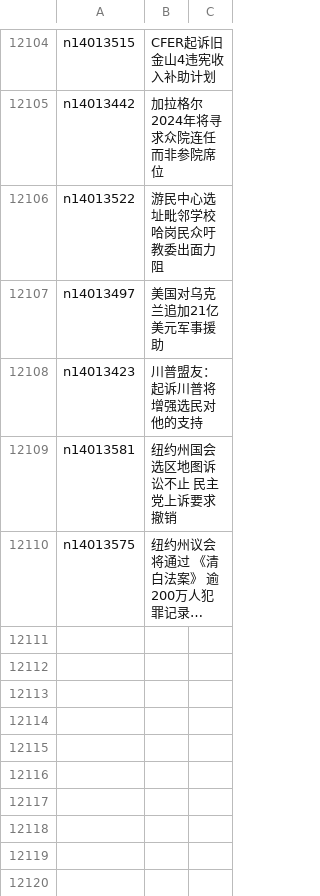
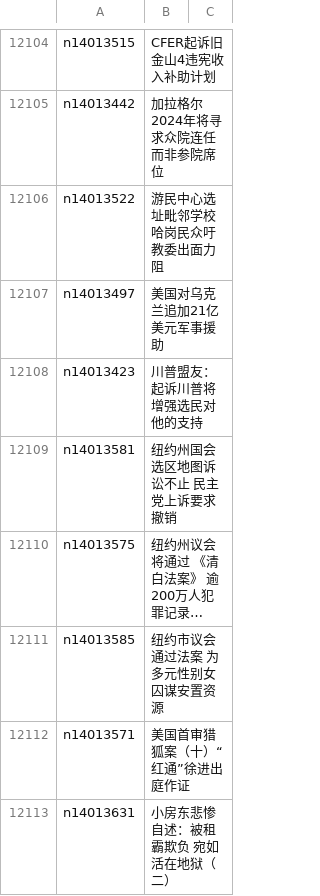
Before and after one commit to epic-marker/epoch-news, a CSV file: indexes/ncid1078159.csv, drawn as a sheet; only a part is shown, gaps mark what is left out; long unchanged cells end in …; the diff names each change by its address in the sheet, - before the commit and + after, or states it on an @@ line.

```diff
--- a/indexes/ncid1078159.csv
+++ b/indexes/ncid1078159.csv
+row 12111: n14013585 | 纽约市议会通过法案 为多元性别女囚谋安置资源
+row 12112: n14013571 | 美国首审猎狐案（十）“红通”徐进出庭作证
+row 12113: n14013631 | 小房东悲惨自述：被租霸欺负 宛如活在地狱（二）
```
Also changed, not shown: indexes/ncid1078158.csv, indexes/ncid1078160.csv, 34 other files.
